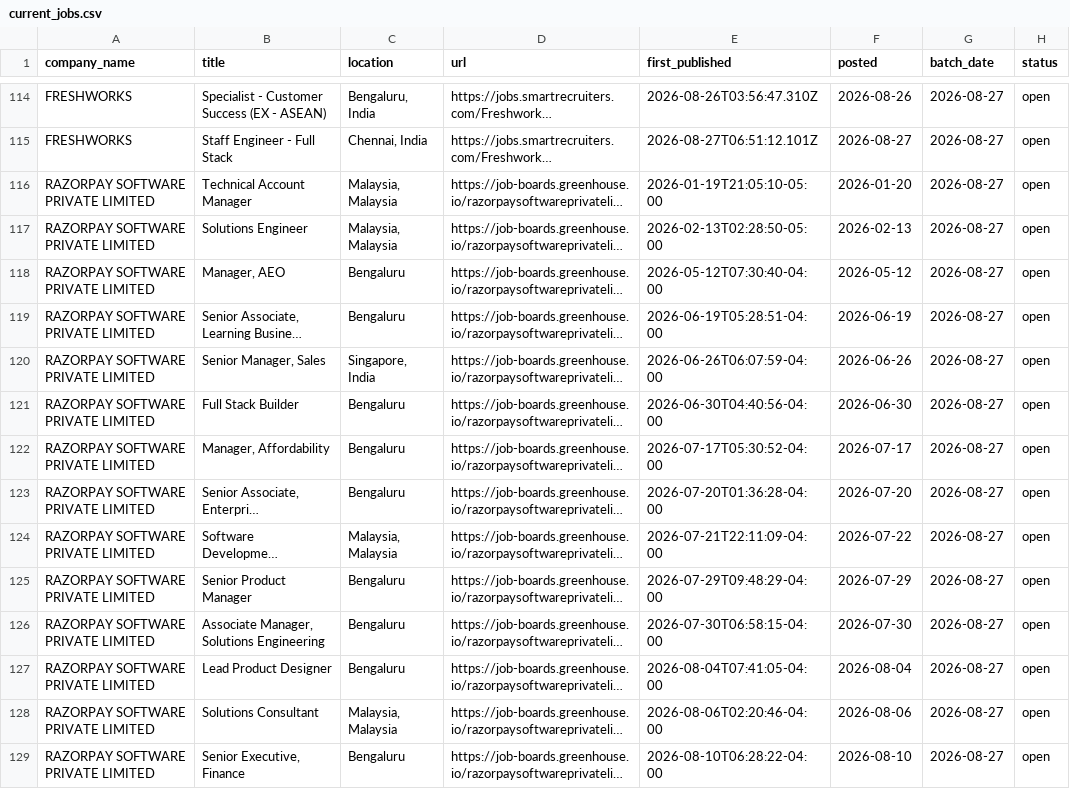
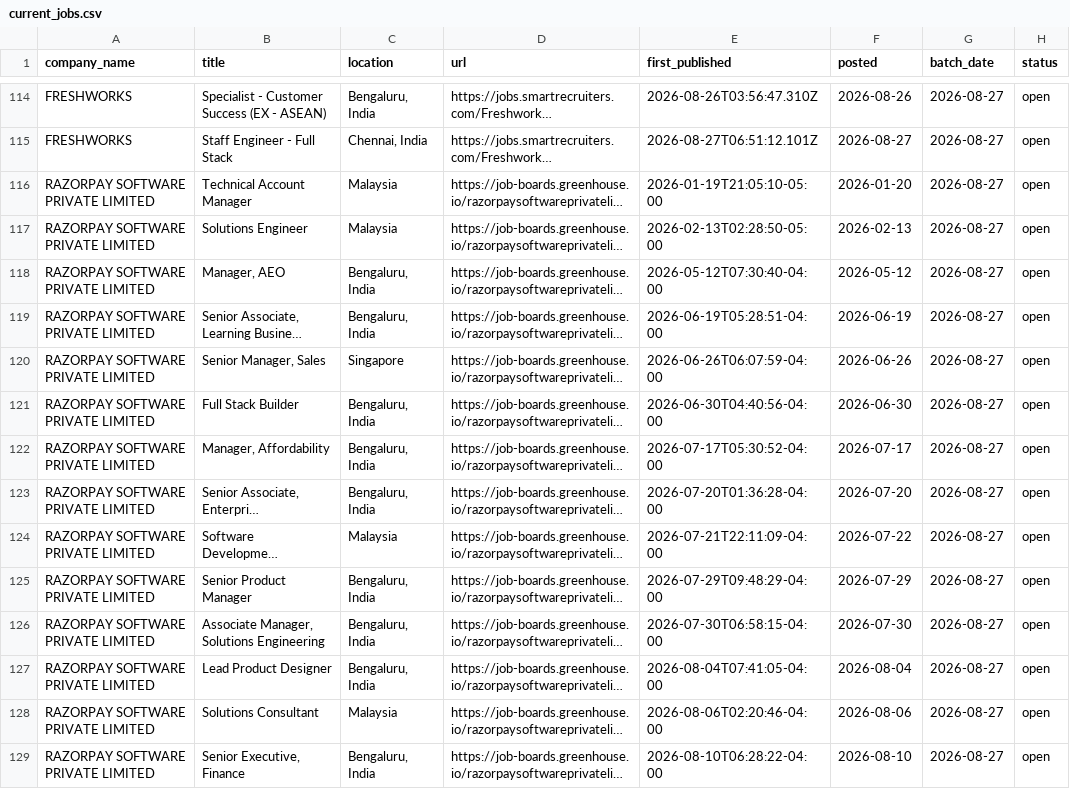
Before and after one commit to itsabhinavism/job-vault-datavault, a CSV file: export/current_jobs.csv, drawn as a sheet; only a part is shown, gaps mark what is left out; long unchanged cells end in …; the diff covers the shown part only; the diff names each change by its address in the sheet, - before the commit and + after, or states it on an @@ line.

Commit message:
Fix location normalization: token-based country detection; merge Bengaluru variants, kill Hyderabad-Germany / Berlin-India cross-pairs, Malaysia-Malaysia dup

```diff
--- a/export/current_jobs.csv
+++ b/export/current_jobs.csv
-C116:C117 (location): Malaysia, Malaysia
+C116:C117 (location): Malaysia
-C118:C119 (location): Bengaluru
+C118:C119 (location): Bengaluru, India
-C120 (location): Singapore, India
+C120 (location): Singapore
-C121:C123 (location): Bengaluru
+C121:C123 (location): Bengaluru, India
-C124 (location): Malaysia, Malaysia
+C124 (location): Malaysia
-C125:C127 (location): Bengaluru
+C125:C127 (location): Bengaluru, India
-C128 (location): Malaysia, Malaysia
+C128 (location): Malaysia
-C129 (location): Bengaluru
+C129 (location): Bengaluru, India
```
Also changed, not shown: 52 edited cells elsewhere in this file, export/job_history.csv, 4 other files.
